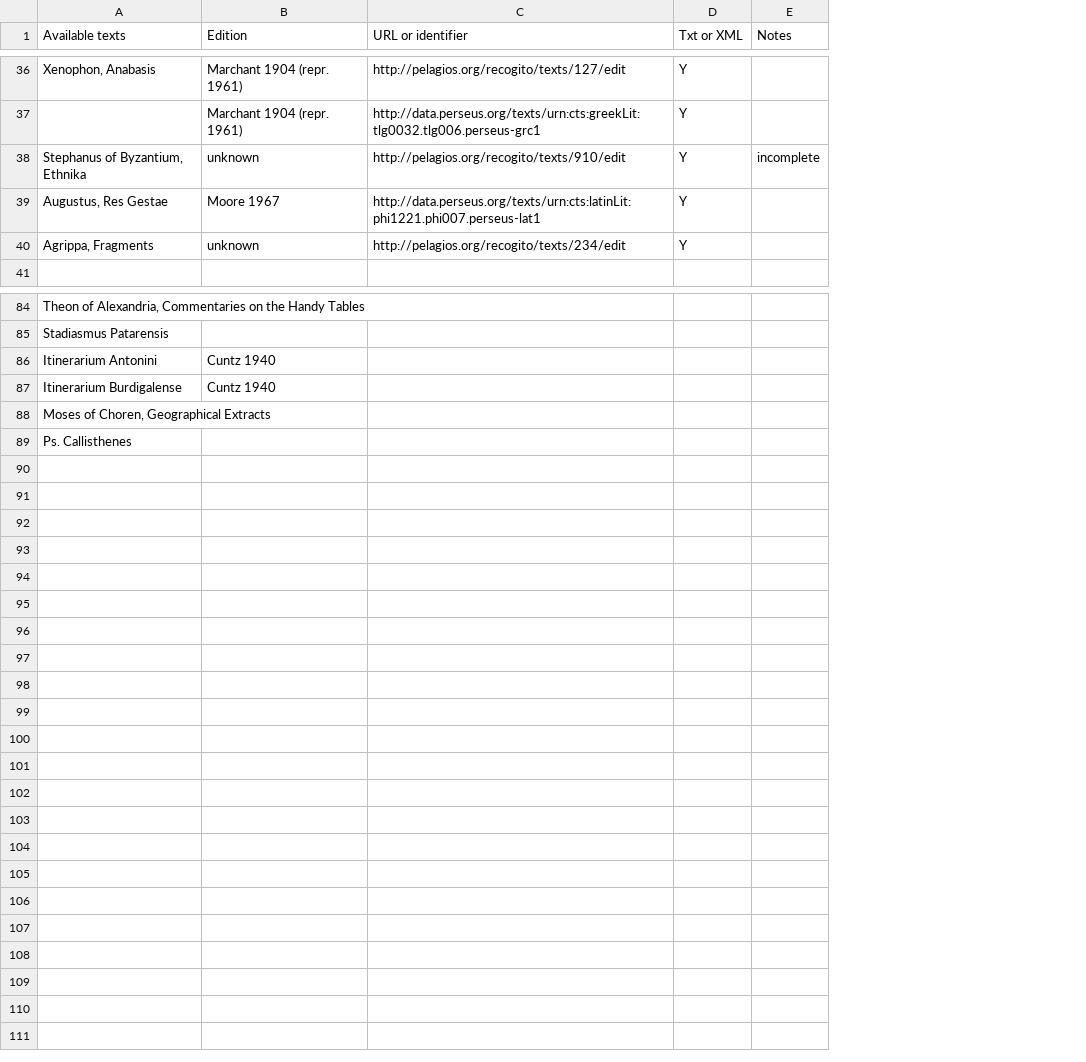
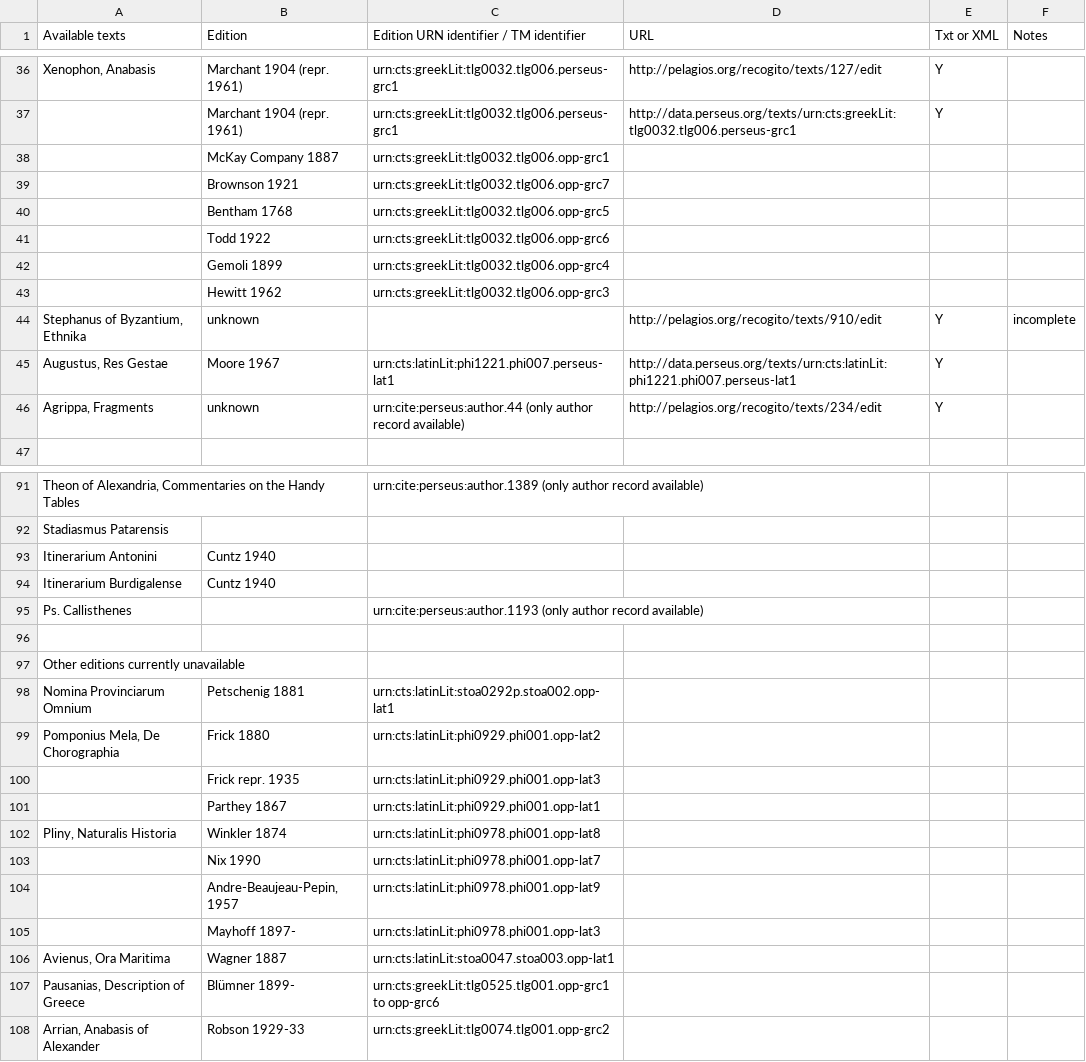
Before and after one commit to ChiaraPalladino/Digital-Agathemerus, a CSV file: inventory/Inventory of Graeco-Roman geographical texts.csv, drawn as a sheet; only a part is shown, gaps mark what is left out; removed rows and columns are numbered as before the commit, all else as after; the diff covers the shown part only; the diff names each change by its address in the sheet, - before the commit and + after, or states it on an @@ line.

Commit message:
update

```diff
--- a/inventory/Inventory of Graeco-Roman geographical texts.csv
+++ b/inventory/Inventory of Graeco-Roman geographical texts.csv
+column C, row 1: Edition URN identifier / TM identifier; rows 36-37: urn:cts:greekLit:tlg0032.tlg006.perseus-grc1 | urn:cts:greekLit:tlg0032.tlg006.perseus-grc1; rows 45-46: urn:cts:latinLit:phi1221.phi007.perseus-lat1 | urn:cite:perseus:author.44 (only author record available); rows 91-95: urn:cite:perseus:author.1389 (only author record available) |  |  |  | urn:cite:perseus:author.1193 (only author record available)
-D1: URL or identifier
+D1: URL
+row 38:  | McKay Company 1887 | urn:cts:greekLit:tlg0032.tlg006.opp-grc1
+row 39:  | Brownson 1921 | urn:cts:greekLit:tlg0032.tlg006.opp-grc7
+row 40:  | Bentham 1768 | urn:cts:greekLit:tlg0032.tlg006.opp-grc5
+row 41:  | Todd 1922 | urn:cts:greekLit:tlg0032.tlg006.opp-grc6
+row 42:  | Gemoli 1899 | urn:cts:greekLit:tlg0032.tlg006.opp-grc4
+row 43:  | Hewitt 1962 | urn:cts:greekLit:tlg0032.tlg006.opp-grc3
-row 88: Moses of Choren, Geographical Extracts
+row 96: (empty)
+row 97: Other editions currently unavailable
+row 98: Nomina Provinciarum Omnium | Petschenig 1881 | urn:cts:latinLit:stoa0292p.stoa002.opp-lat1
+row 99: Pomponius Mela, De Chorographia | Frick 1880 | urn:cts:latinLit:phi0929.phi001.opp-lat2
+row 100:  | Frick repr. 1935 | urn:cts:latinLit:phi0929.phi001.opp-lat3
+row 101:  | Parthey 1867 | urn:cts:latinLit:phi0929.phi001.opp-lat1
+row 102: Pliny, Naturalis Historia | Winkler 1874 | urn:cts:latinLit:phi0978.phi001.opp-lat8
+row 103:  | Nix 1990 | urn:cts:latinLit:phi0978.phi001.opp-lat7
+row 104:  | Andre-Beaujeau-Pepin, 1957 | urn:cts:latinLit:phi0978.phi001.opp-lat9
+row 105:  | Mayhoff 1897- | urn:cts:latinLit:phi0978.phi001.opp-lat3
+row 106: Avienus, Ora Maritima | Wagner 1887 | urn:cts:latinLit:stoa0047.stoa003.opp-lat1
+row 107: Pausanias, Description of Greece | Blümner 1899- | urn:cts:greekLit:tlg0525.tlg001.opp-grc1 to opp-grc6
+row 108: Arrian, Anabasis of Alexander | Robson 1929-33 | urn:cts:greekLit:tlg0074.tlg001.opp-grc2
```
Also changed, not shown: 6 added rows, 5 removed rows and 18 edited cells elsewhere in this file.
